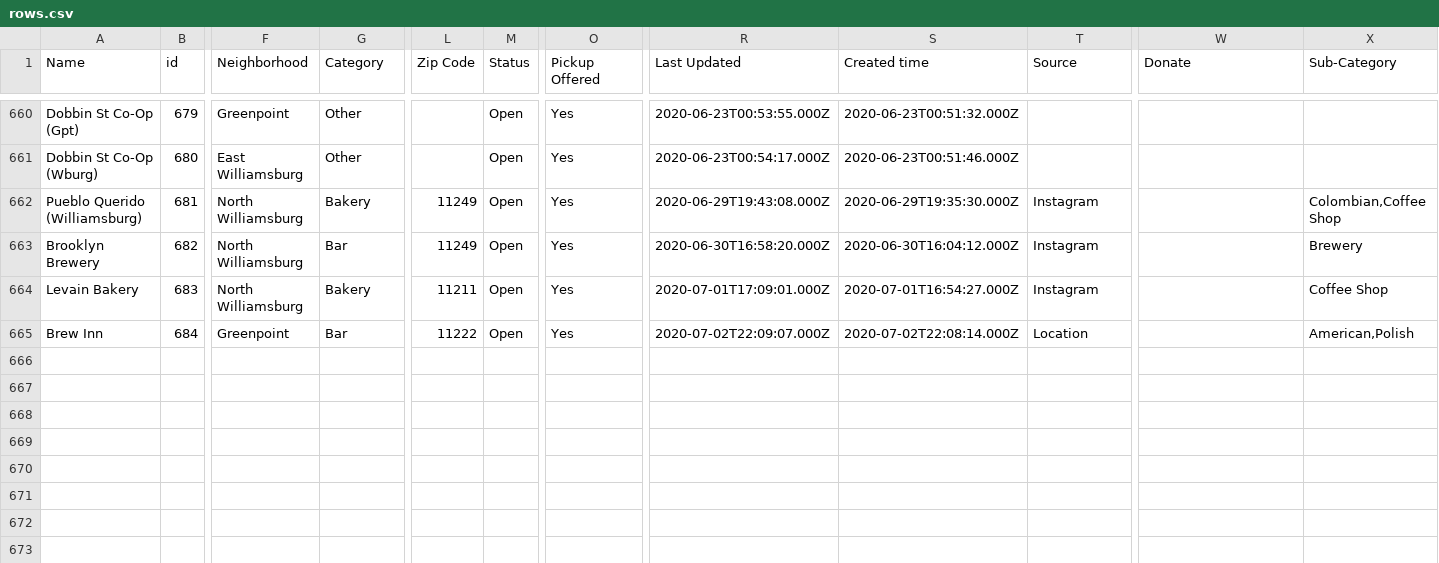
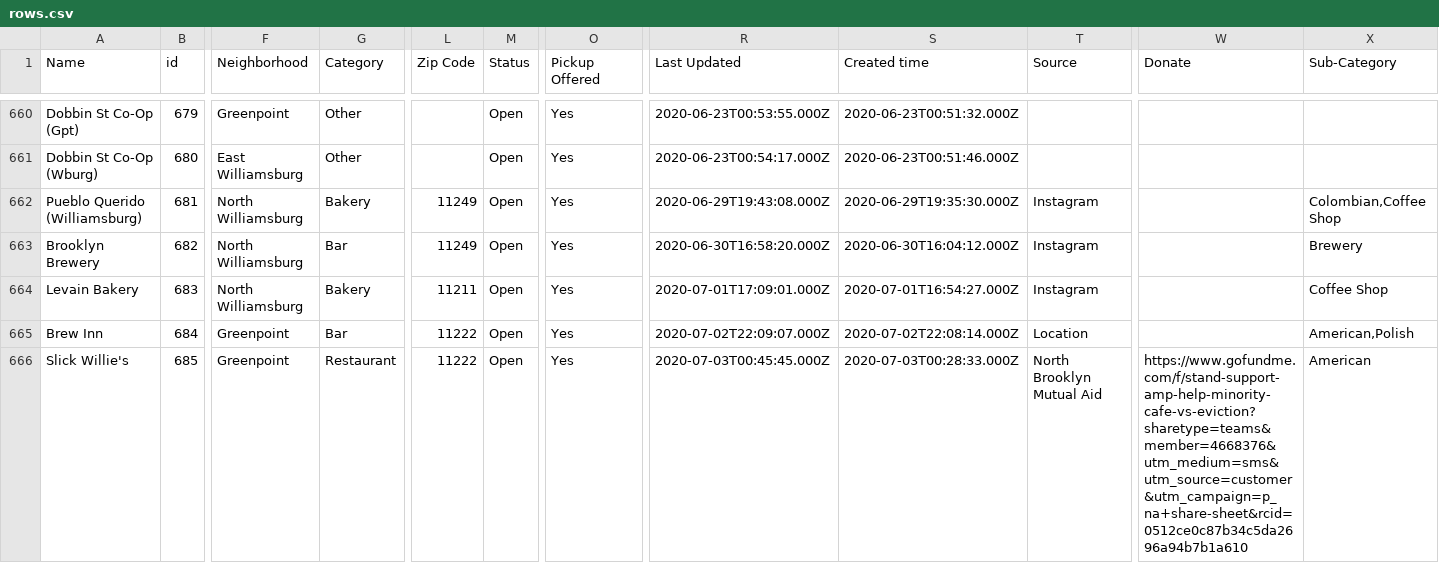
Before and after one commit to BetaNYC/open-business-directory, a CSV file: data/rows.csv, drawn as a sheet; only a part is shown, gaps mark what is left out; rows hold the shown columns only; the diff names each change by its address in the sheet, - before the commit and + after, or states it on an @@ line.

Commit message:
Update rows.csv

```diff
--- a/data/rows.csv
+++ b/data/rows.csv
+row 666: Slick Willie's | 685 | Greenpoint | Restaurant | 11222 | Open | Yes | 2020-07-03T00:45:45.000Z | 2020-07-03T00:28:33.000Z | North Brooklyn Mutual Aid | https://www.gofundme.com/f/stand-support-amp-help-minority-cafe-vs-eviction?sharetype=teams&member=4668376&utm_medium=sms&utm_source=customer&utm_campaign=p_na+share-sheet&rcid=0512ce0c87b34c5da2696a94b7b1a610 | American
```
